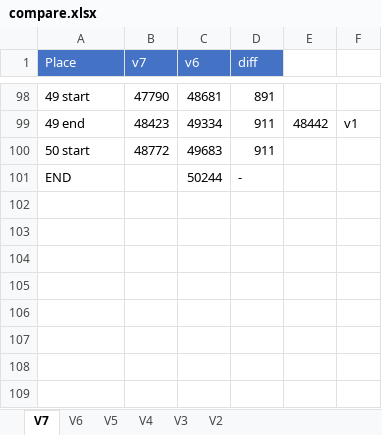
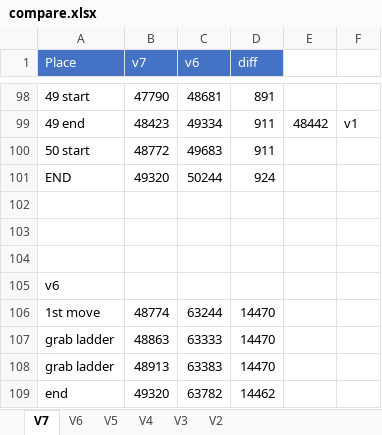
Before and after one commit to adelikat/tas, an Excel workbook: LodeRunner/compare.xlsx, sheet V7, drawn as a sheet; only a part is shown, gaps mark what is left out; values as stored, in another font and other column widths than the file's, no borders; the diff names each change by its address in the sheet, - before the commit and + after, or states it on an @@ line.

```diff
--- a/LodeRunner/compare.xlsx (sheet V7)
+++ b/LodeRunner/compare.xlsx (sheet V7)
-B101 (v7): (empty)
+B101 (v7): 49320
-D101 (diff): -
+D101 (diff): 924
+row 102: (empty)
+row 103: (empty)
+row 104: (empty)
+row 105: v6
+row 106: 1st move | 48774 | 63244 | 14470
+row 107: grab ladder | 48863 | 63333 | 14470
+row 108: grab ladder | 48913 | 63383 | 14470
+row 109: end | 49320 | 63782 | 14462
```
Also changed, not shown: sheet V6, 2 other files.
